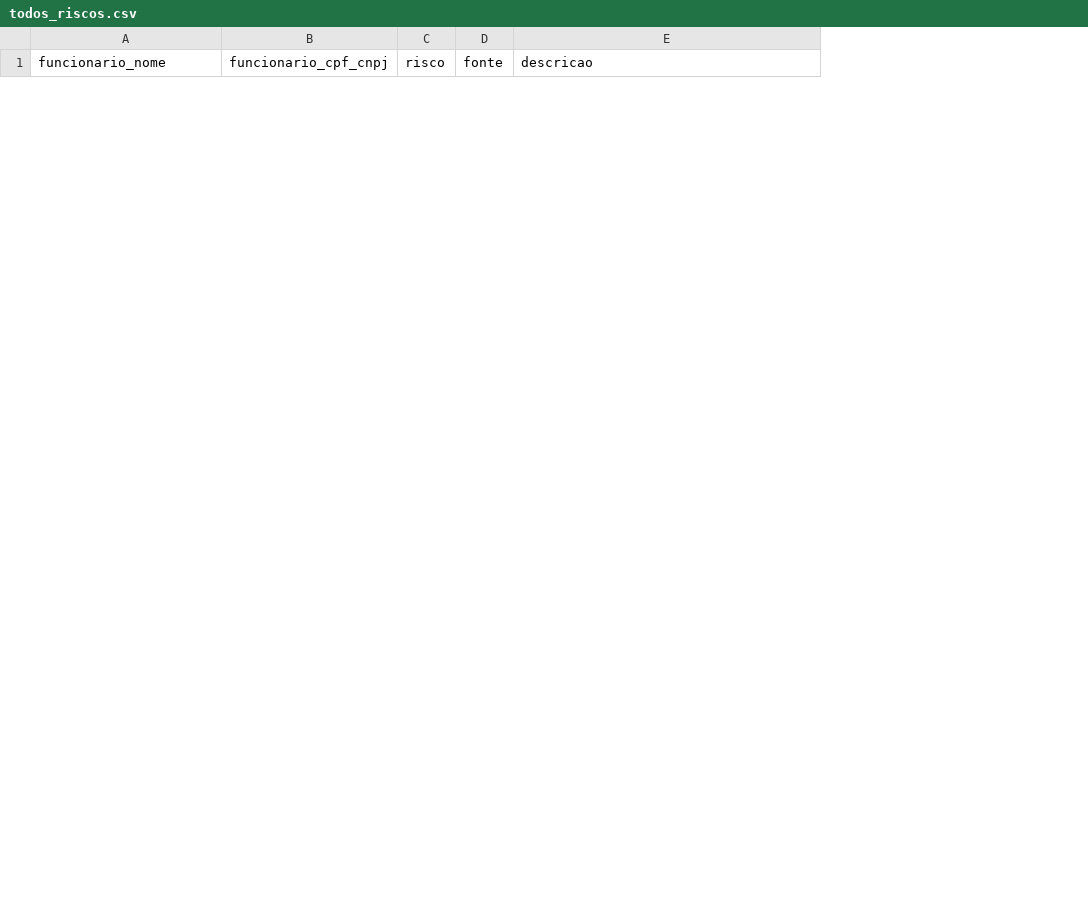
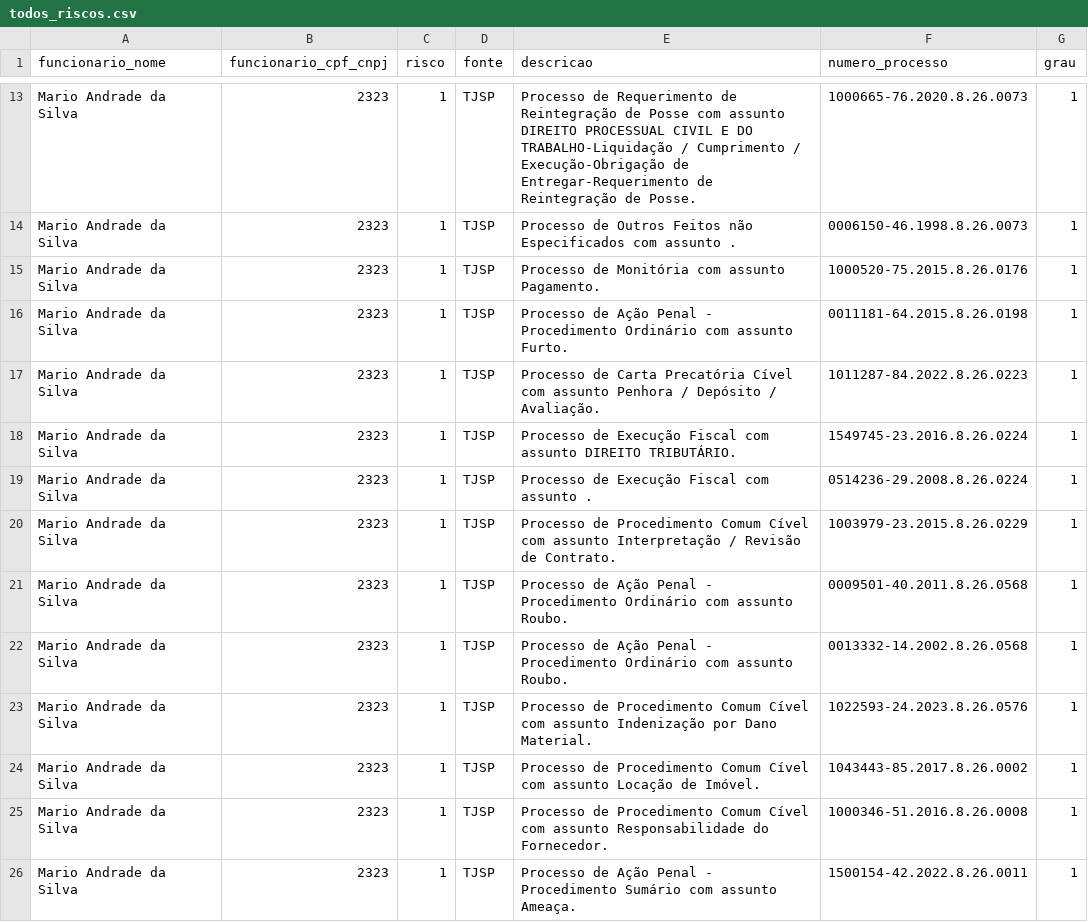
Before and after one commit to nyudji/projeto_seguranca, a CSV file: app/dados/tratado/funcionarios_risco/todos_riscos.csv, drawn as a sheet; only a part is shown, gaps mark what is left out; the diff covers the shown part only; the diff names each change by its address in the sheet, - before the commit and + after, or states it on an @@ line.

Commit message:
(feat): salvando processos

```diff
--- a/app/dados/tratado/funcionarios_risco/todos_riscos.csv
+++ b/app/dados/tratado/funcionarios_risco/todos_riscos.csv
+column F (numero_processo), empty
+column G (grau), empty
+row 13: Mario Andrade da Silva | 2323 | 1 | TJSP | Processo de Requerimento de Reintegração de Posse com assunto DIREITO PROCESSUAL CIVIL E DO TRABALHO-Liquidação / Cumprimento / Execução-Obrigação de Entregar-Requerimento de Reintegração de Posse. | 1000665-76.2020.8.26.0073 | 1
+row 14: Mario Andrade da Silva | 2323 | 1 | TJSP | Processo de Outros Feitos não Especificados com assunto . | 0006150-46.1998.8.26.0073 | 1
+row 15: Mario Andrade da Silva | 2323 | 1 | TJSP | Processo de Monitória com assunto Pagamento. | 1000520-75.2015.8.26.0176 | 1
+row 16: Mario Andrade da Silva | 2323 | 1 | TJSP | Processo de Ação Penal - Procedimento Ordinário com assunto Furto. | 0011181-64.2015.8.26.0198 | 1
+row 17: Mario Andrade da Silva | 2323 | 1 | TJSP | Processo de Carta Precatória Cível com assunto Penhora / Depósito / Avaliação. | 1011287-84.2022.8.26.0223 | 1
+row 18: Mario Andrade da Silva | 2323 | 1 | TJSP | Processo de Execução Fiscal com assunto DIREITO TRIBUTÁRIO. | 1549745-23.2016.8.26.0224 | 1
+row 19: Mario Andrade da Silva | 2323 | 1 | TJSP | Processo de Execução Fiscal com assunto . | 0514236-29.2008.8.26.0224 | 1
+row 20: Mario Andrade da Silva | 2323 | 1 | TJSP | Processo de Procedimento Comum Cível com assunto Interpretação / Revisão de Contrato. | 1003979-23.2015.8.26.0229 | 1
+row 21: Mario Andrade da Silva | 2323 | 1 | TJSP | Processo de Ação Penal - Procedimento Ordinário com assunto Roubo. | 0009501-40.2011.8.26.0568 | 1
+row 22: Mario Andrade da Silva | 2323 | 1 | TJSP | Processo de Ação Penal - Procedimento Ordinário com assunto Roubo. | 0013332-14.2002.8.26.0568 | 1
+row 23: Mario Andrade da Silva | 2323 | 1 | TJSP | Processo de Procedimento Comum Cível com assunto Indenização por Dano Material. | 1022593-24.2023.8.26.0576 | 1
+row 24: Mario Andrade da Silva | 2323 | 1 | TJSP | Processo de Procedimento Comum Cível com assunto Locação de Imóvel. | 1043443-85.2017.8.26.0002 | 1
+row 25: Mario Andrade da Silva | 2323 | 1 | TJSP | Processo de Procedimento Comum Cível com assunto Responsabilidade do Fornecedor. | 1000346-51.2016.8.26.0008 | 1
+row 26: Mario Andrade da Silva | 2323 | 1 | TJSP | Processo de Ação Penal - Procedimento Sumário com assunto Ameaça. | 1500154-42.2022.8.26.0011 | 1
```
Also changed, not shown: 11 added rows and 2 removed rows elsewhere in this file, 7 other files.
